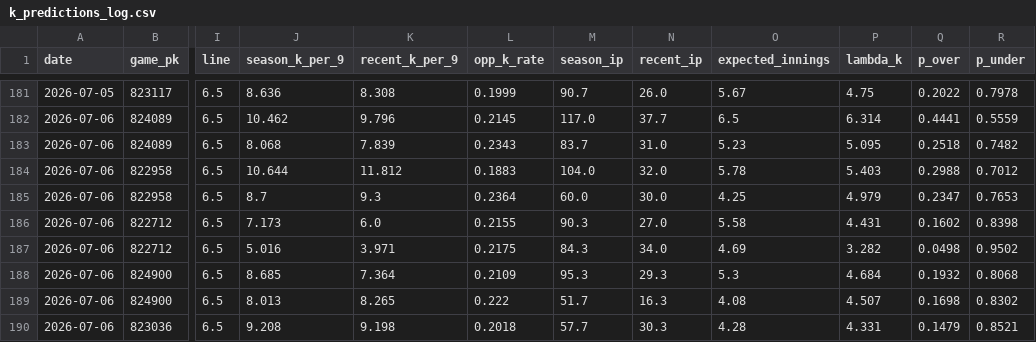
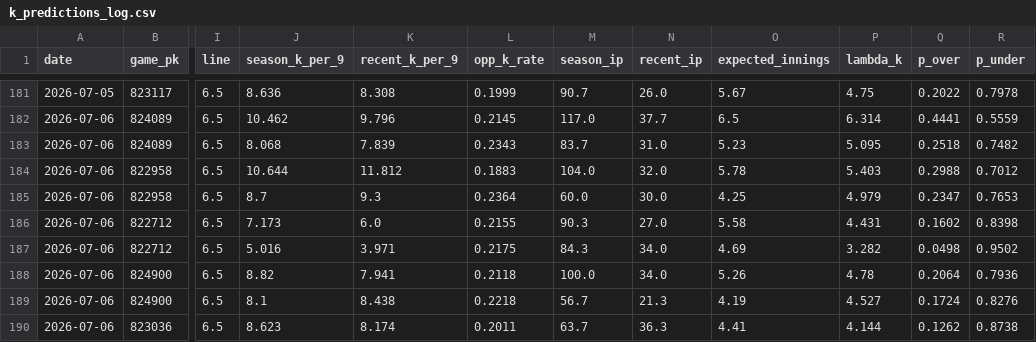
Before and after one commit to yuschajp/mlb_hits_model, a CSV file: data/ledger/k_predictions_log.csv, drawn as a sheet; only a part is shown, gaps mark what is left out; the diff covers the shown part only; the diff names each change by its address in the sheet, - before the commit and + after, or states it on an @@ line.

Commit message:
Update ledger data (2026-07-06 22:18)

```diff
--- a/data/ledger/k_predictions_log.csv
+++ b/data/ledger/k_predictions_log.csv
-J188 (season_k_per_9): 8.685
+J188 (season_k_per_9): 8.82
-K188 (recent_k_per_9): 7.364
+K188 (recent_k_per_9): 7.941
-L188 (opp_k_rate): 0.2109
+L188 (opp_k_rate): 0.2118
-M188 (season_ip): 95.3
+M188 (season_ip): 100.0
-N188 (recent_ip): 29.3
+N188 (recent_ip): 34.0
-O188 (expected_innings): 5.3
+O188 (expected_innings): 5.26
-P188 (lambda_k): 4.684
+P188 (lambda_k): 4.78
-Q188 (p_over): 0.1932
+Q188 (p_over): 0.2064
-R188 (p_under): 0.8068
+R188 (p_under): 0.7936
-J189 (season_k_per_9): 8.013
+J189 (season_k_per_9): 8.1
-K189 (recent_k_per_9): 8.265
+K189 (recent_k_per_9): 8.438
-L189 (opp_k_rate): 0.222
+L189 (opp_k_rate): 0.2218
-M189 (season_ip): 51.7
+M189 (season_ip): 56.7
-N189 (recent_ip): 16.3
+N189 (recent_ip): 21.3
-O189 (expected_innings): 4.08
+O189 (expected_innings): 4.19
-P189 (lambda_k): 4.507
+P189 (lambda_k): 4.527
-Q189 (p_over): 0.1698
+Q189 (p_over): 0.1724
-R189 (p_under): 0.8302
+R189 (p_under): 0.8276
-J190 (season_k_per_9): 9.208
+J190 (season_k_per_9): 8.623
-K190 (recent_k_per_9): 9.198
+K190 (recent_k_per_9): 8.174
-L190 (opp_k_rate): 0.2018
+L190 (opp_k_rate): 0.2011
-M190 (season_ip): 57.7
+M190 (season_ip): 63.7
-N190 (recent_ip): 30.3
+N190 (recent_ip): 36.3
-O190 (expected_innings): 4.28
+O190 (expected_innings): 4.41
-P190 (lambda_k): 4.331
+P190 (lambda_k): 4.144
-Q190 (p_over): 0.1479
+Q190 (p_over): 0.1262
-R190 (p_under): 0.8521
+R190 (p_under): 0.8738
```
Also changed, not shown: 5 added rows and 8 edited cells elsewhere in this file, data/ledger/tennis_predictions_log.csv, data/ledger/wc_gs_predictions_log.csv, 3 other files.
